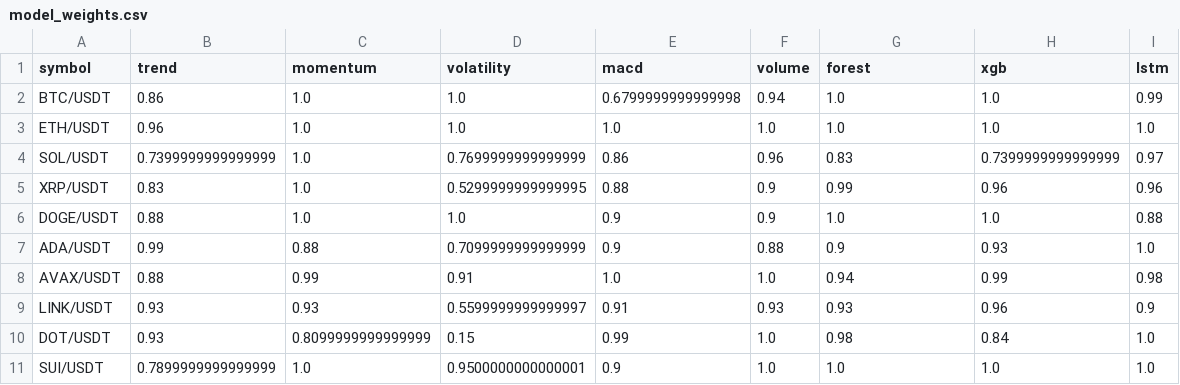
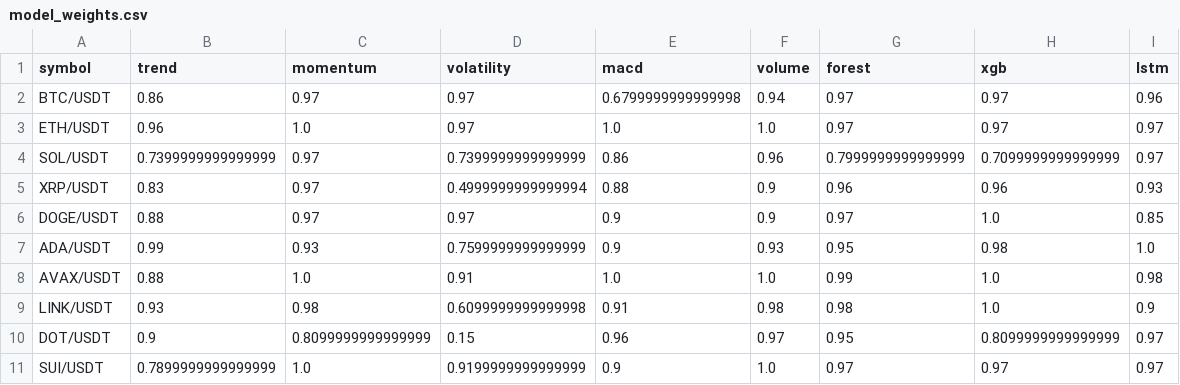
Before and after one commit to Jason12jpg/crypto, a CSV file: data/model_weights.csv, drawn as a sheet.

```diff
--- a/data/model_weights.csv
+++ b/data/model_weights.csv
@@ -1,11 +1,11 @@
 symbol,trend,momentum,volatility,macd,volume,forest,xgb,lstm
-BTC/USDT,0.86,1.0,1.0,0.6799999999999998,0.94,1.0,1.0,0.99
-ETH/USDT,0.96,1.0,1.0,1.0,1.0,1.0,1.0,1.0
-SOL/USDT,0.7399999999999999,1.0,0.7699999999999999,0.86,0.96,0.83,0.7399999999999999,0.97
-XRP/USDT,0.83,1.0,0.5299999999999995,0.88,0.9,0.99,0.96,0.96
-DOGE/USDT,0.88,1.0,1.0,0.9,0.9,1.0,1.0,0.88
-ADA/USDT,0.99,0.88,0.7099999999999999,0.9,0.88,0.9,0.93,1.0
-AVAX/USDT,0.88,0.99,0.91,1.0,1.0,0.94,0.99,0.98
-LINK/USDT,0.93,0.93,0.5599999999999997,0.91,0.93,0.93,0.96,0.9
-DOT/USDT,0.93,0.8099999999999999,0.15,0.99,1.0,0.98,0.84,1.0
-SUI/USDT,0.7899999999999999,1.0,0.9500000000000001,0.9,1.0,1.0,1.0,1.0
+BTC/USDT,0.86,0.97,0.97,0.6799999999999998,0.94,0.97,0.97,0.96
+ETH/USDT,0.96,1.0,0.97,1.0,1.0,0.97,0.97,0.97
+SOL/USDT,0.7399999999999999,0.97,0.7399999999999999,0.86,0.96,0.7999999999999999,0.7099999999999999,0.97
+XRP/USDT,0.83,0.97,0.4999999999999994,0.88,0.9,0.96,0.96,0.93
+DOGE/USDT,0.88,0.97,0.97,0.9,0.9,0.97,1.0,0.85
+ADA/USDT,0.99,0.93,0.7599999999999999,0.9,0.93,0.95,0.98,1.0
+AVAX/USDT,0.88,1.0,0.91,1.0,1.0,0.99,1.0,0.98
+LINK/USDT,0.93,0.98,0.6099999999999998,0.91,0.98,0.98,1.0,0.9
+DOT/USDT,0.9,0.8099999999999999,0.15,0.96,0.97,0.95,0.8099999999999999,0.97
+SUI/USDT,0.7899999999999999,1.0,0.9199999999999999,0.9,1.0,0.97,0.97,0.97
```
Also changed, not shown: data/prediction_log.csv, 1 other file.
